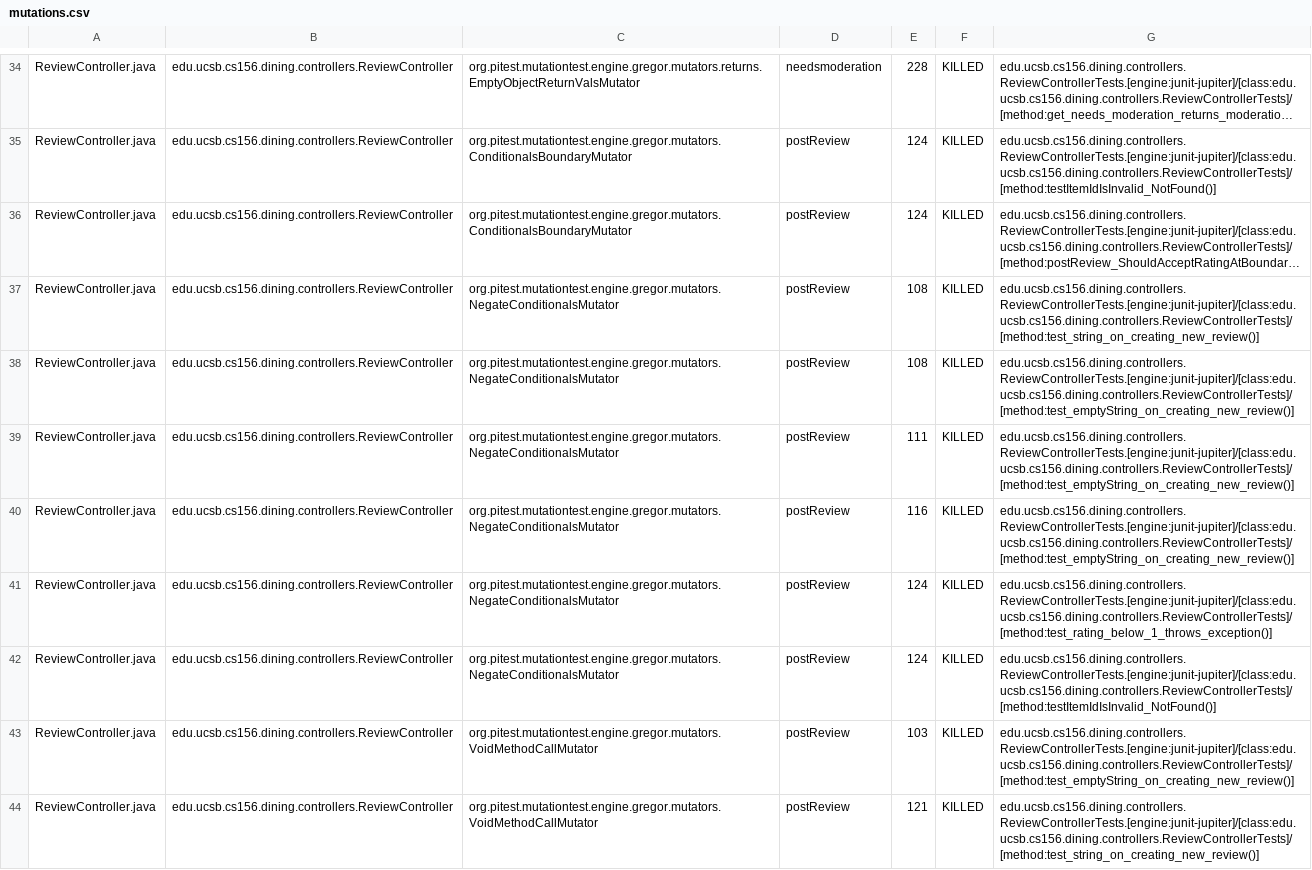
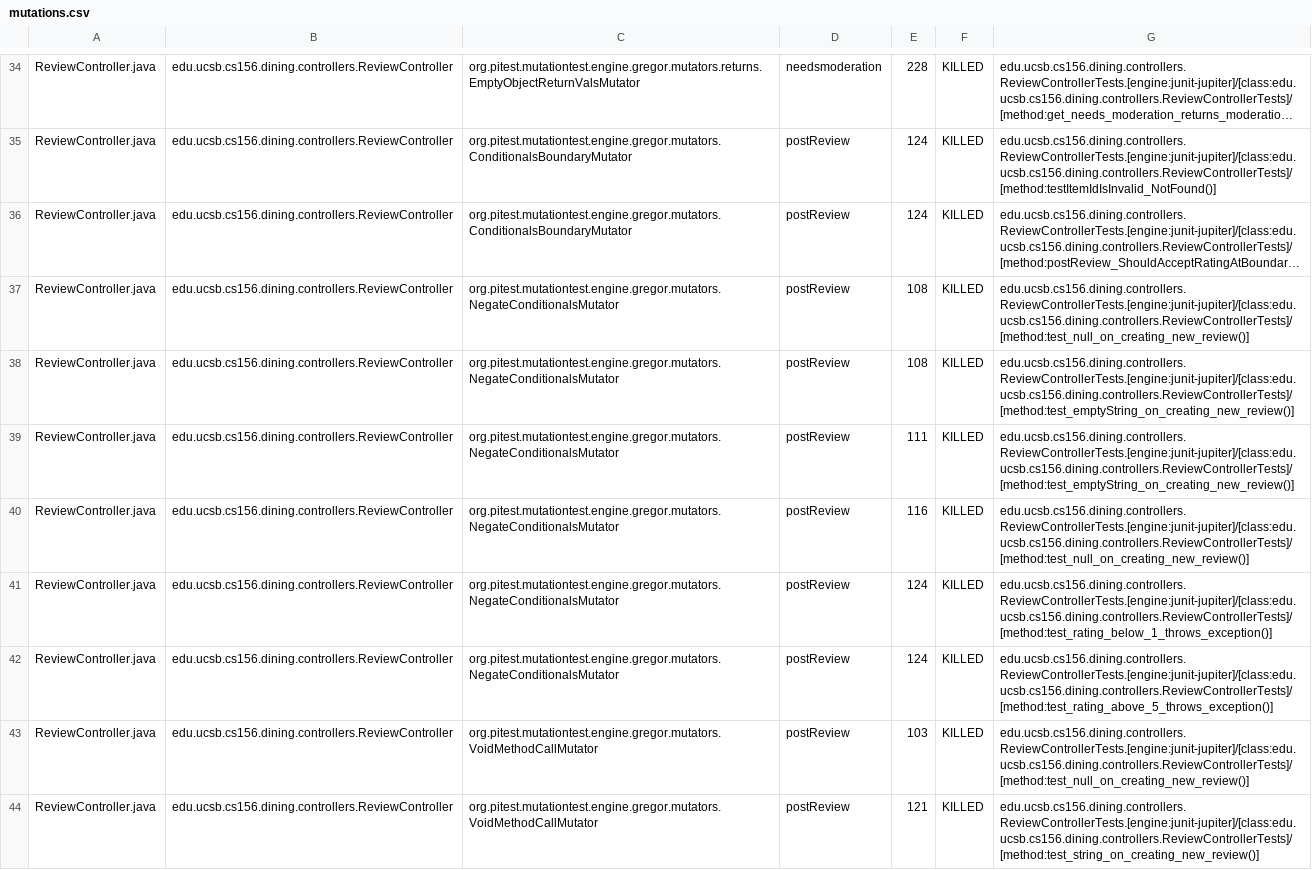
Before and after one commit to ucsb-cs156-s25/proj-dining-s25-06, a CSV file: pitest/mutations.csv, drawn as a sheet; only a part is shown, gaps mark what is left out; long unchanged cells end in …; the diff covers the shown part only; the diff names each change by its address in the sheet, - before the commit and + after, or states it on an @@ line.

Commit message:
Deploying to gh-pages from @ ucsb-cs156-s25/proj-dining-s25-06@2b1cfd0ab8ef5648e0f735f6c492aa46dad76572 🚀

```diff
--- a/pitest/mutations.csv
+++ b/pitest/mutations.csv
-G37: edu.ucsb.cs156.dining.controllers.ReviewControllerTests.[engine:junit-jupiter]/[class:edu.ucsb.cs156.dining.controllers.ReviewControllerTests]/[method:test_string_on_creating_new_review()]
+G37: edu.ucsb.cs156.dining.controllers.ReviewControllerTests.[engine:junit-jupiter]/[class:edu.ucsb.cs156.dining.controllers.ReviewControllerTests]/[method:test_null_on_creating_new_review()]
-G40: edu.ucsb.cs156.dining.controllers.ReviewControllerTests.[engine:junit-jupiter]/[class:edu.ucsb.cs156.dining.controllers.ReviewControllerTests]/[method:test_emptyString_on_creating_new_review()]
+G40: edu.ucsb.cs156.dining.controllers.ReviewControllerTests.[engine:junit-jupiter]/[class:edu.ucsb.cs156.dining.controllers.ReviewControllerTests]/[method:test_null_on_creating_new_review()]
-G42: edu.ucsb.cs156.dining.controllers.ReviewControllerTests.[engine:junit-jupiter]/[class:edu.ucsb.cs156.dining.controllers.ReviewControllerTests]/[method:testItemIdIsInvalid_NotFound()]
+G42: edu.ucsb.cs156.dining.controllers.ReviewControllerTests.[engine:junit-jupiter]/[class:edu.ucsb.cs156.dining.controllers.ReviewControllerTests]/[method:test_rating_above_5_throws_exception()]
-G43: edu.ucsb.cs156.dining.controllers.ReviewControllerTests.[engine:junit-jupiter]/[class:edu.ucsb.cs156.dining.controllers.ReviewControllerTests]/[method:test_emptyString_on_creating_new_review()]
+G43: edu.ucsb.cs156.dining.controllers.ReviewControllerTests.[engine:junit-jupiter]/[class:edu.ucsb.cs156.dining.controllers.ReviewControllerTests]/[method:test_null_on_creating_new_review()]
```
Also changed, not shown: 12 edited cells elsewhere in this file, 14 other files.
